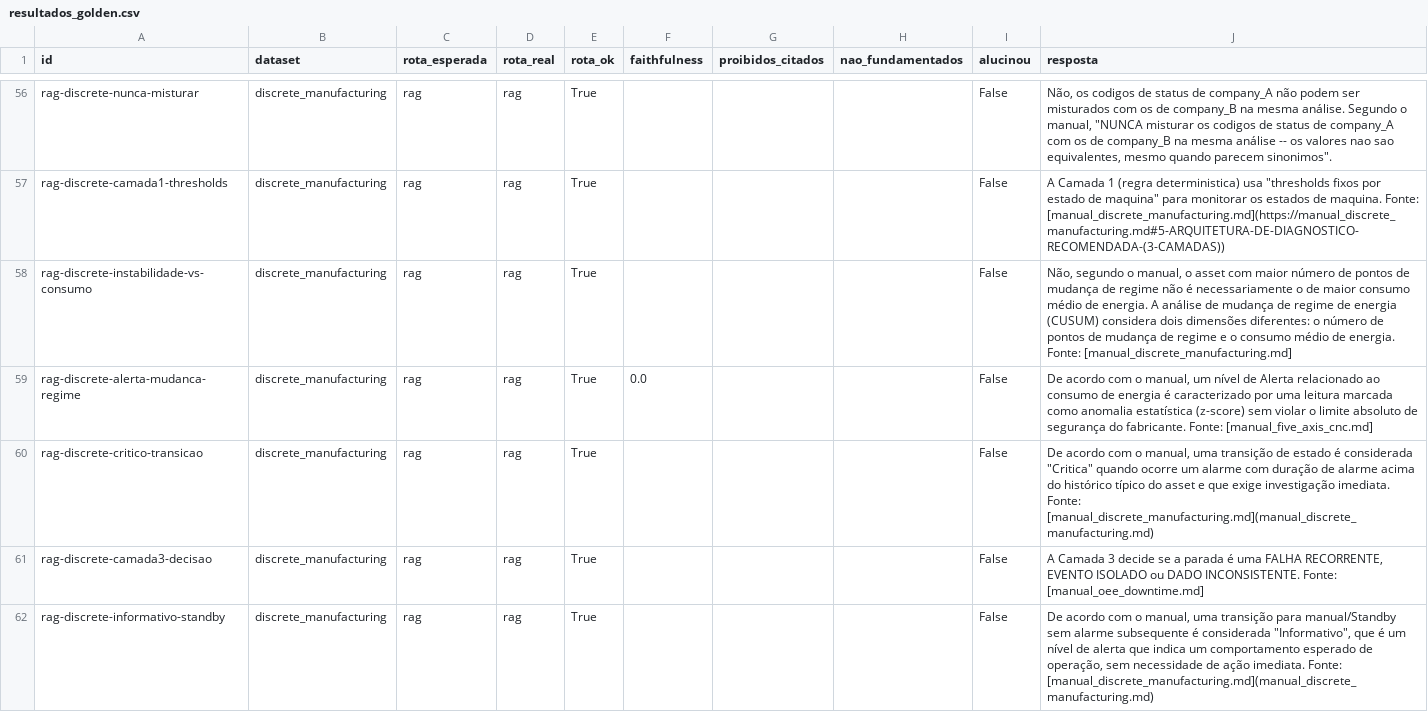
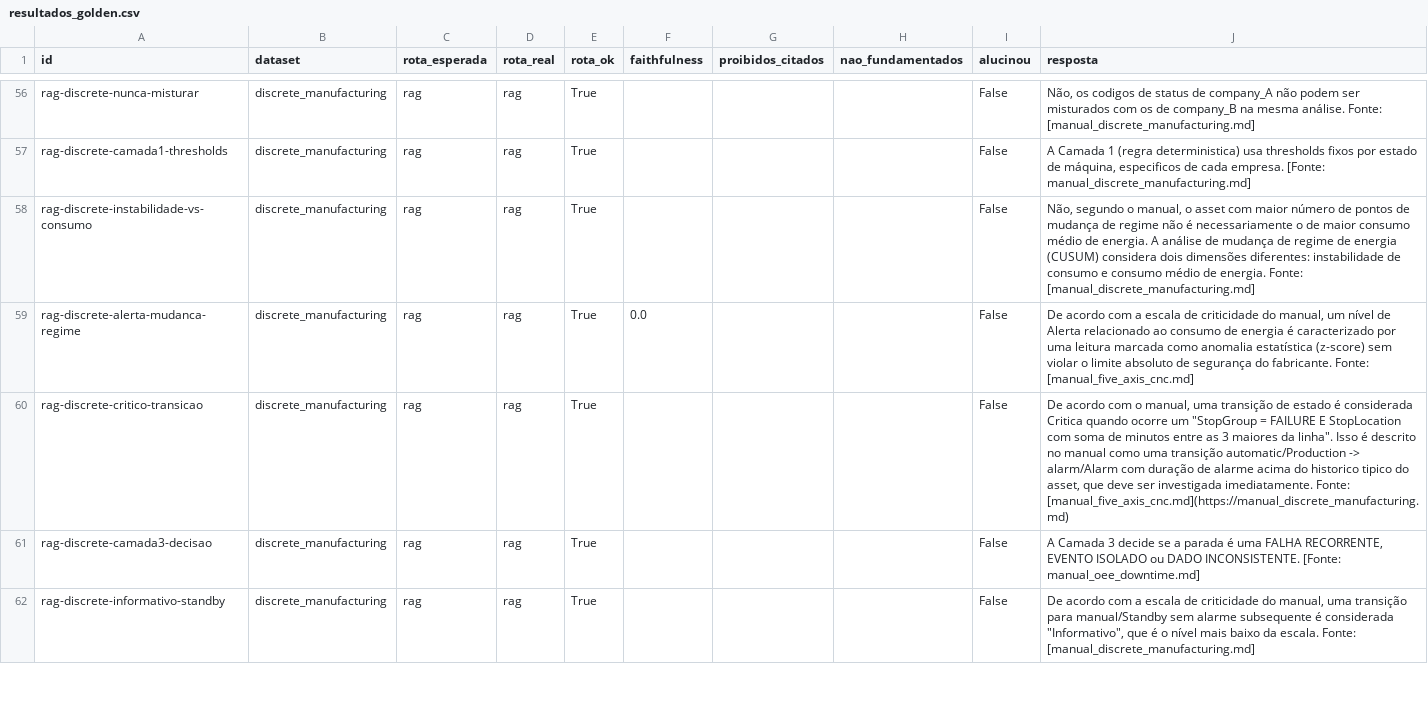
Before and after one commit to santtyan/manufacturing-rag-agents, a CSV file: eval/resultados_golden.csv, drawn as a sheet; only a part is shown, gaps mark what is left out; the diff covers the shown part only; the diff names each change by its address in the sheet, - before the commit and + after, or states it on an @@ line.

```diff
--- a/eval/resultados_golden.csv
+++ b/eval/resultados_golden.csv
-J56 (resposta): …mesma análise. Segundo o manual, "NUNCA misturar os codigos de status de company_A com os de company_B na mesma análise -- os valores nao sao equivalentes, mesmo quando parecem sinonimos".
+J56 (resposta): …mesma análise. Fonte: [manual_discrete_manufacturing.md]
-J57 (resposta): …deterministica) usa "thresholds fixos por estado de maquina" para monitorar os estados de maquina. Fonte: [manual_discrete_manufacturing.md](https://manual_discrete_manufacturing.md#5-ARQUITETURA-DE-DIAGNOSTICO-RECOMENDADA-(3-CAMADAS))
+J57 (resposta): …deterministica) usa thresholds fixos por estado de máquina, especificos de cada empresa. [Fonte: manual_discrete_manufacturing.md]
-J58 (resposta): …dimensões diferentes: o número de pontos de mudança de regime e o consumo médio…
+J58 (resposta): …dimensões diferentes: instabilidade de consumo e consumo médio…
-J59 (resposta): …acordo com o manual, um…
+J59 (resposta): …acordo com a escala de criticidade do manual, um…
-J60 (resposta): …é considerada "Critica" quando ocorre um alarme com duração de alarme acima do histórico típico do asset e que exige investigação imediata. Fonte: [manual_discrete_manufacturing.md](manual_discrete_manufacturing.md)
+J60 (resposta): …é considerada Critica quando ocorre um "StopGroup = FAILURE E StopLocation com soma de minutos entre as 3 maiores da linha". Isso é descrito no manual como uma transição automatic/Production -> alarm/Alarm com duração de alarme acima do historico tipico do asset, que deve ser investigada imediatamente. Fonte: [manual_five_axis_cnc.md](https://manual_discrete_manufacturing.md)
-J61 (resposta): …DADO INCONSISTENTE. Fonte: [manual_oee_downtime.md]
+J61 (resposta): …DADO INCONSISTENTE. [Fonte: manual_oee_downtime.md]
-J62 (resposta): …acordo com o manual, uma transição para manual/Standby sem alarme subsequente é considerada "Informativo", que é um nível de alerta que indica um comportamento esperado de operação, sem necessidade de ação imediata. Fonte: [manual_discrete_manufacturing.md](manual_discrete_manufacturing.md)
+J62 (resposta): …acordo com a escala de criticidade do manual, uma transição para manual/Standby sem alarme subsequente é considerada "Informativo", que é o nível mais baixo da escala. Fonte: [manual_discrete_manufacturing.md]
```
Also changed, not shown: 49 edited cells elsewhere in this file, 2 other files.
